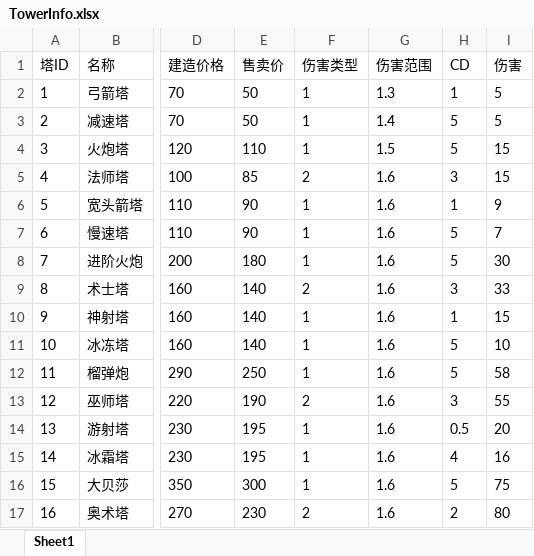
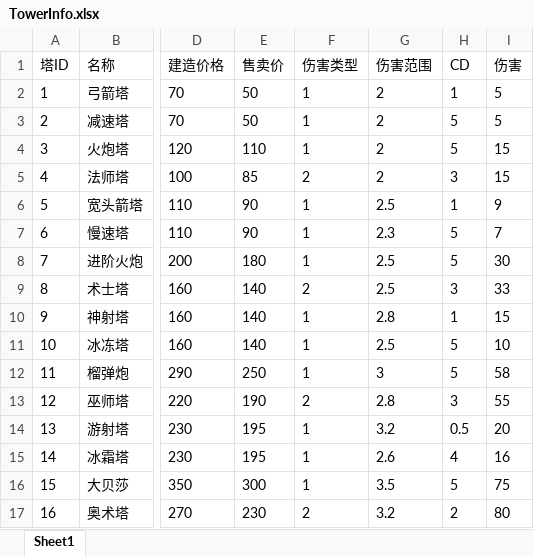
Before and after one commit to takararei/MyUnityGame, an Excel workbook: Excel/TowerInfo.xlsx, sheet Sheet1, drawn as a sheet; only a part is shown, gaps mark what is left out; values as stored, in another font and other column widths than the file's, no borders; the diff names each change by its address in the sheet, - before the commit and + after, or states it on an @@ line.

```diff
--- a/Excel/TowerInfo.xlsx (sheet Sheet1)
+++ b/Excel/TowerInfo.xlsx (sheet Sheet1)
-G2 (伤害范围): 1.3
+G2 (伤害范围): 2
-G3 (伤害范围): 1.4
+G3 (伤害范围): 2
-G4 (伤害范围): 1.5
+G4 (伤害范围): 2
-G5 (伤害范围): 1.6
+G5 (伤害范围): 2
-G6 (伤害范围): 1.6
+G6 (伤害范围): 2.5
-G7 (伤害范围): 1.6
+G7 (伤害范围): 2.3
-G8:G9 (伤害范围): 1.6
+G8:G9 (伤害范围): 2.5
-G10 (伤害范围): 1.6
+G10 (伤害范围): 2.8
-G11 (伤害范围): 1.6
+G11 (伤害范围): 2.5
-G12 (伤害范围): 1.6
+G12 (伤害范围): 3
-G13 (伤害范围): 1.6
+G13 (伤害范围): 2.8
-G14 (伤害范围): 1.6
+G14 (伤害范围): 3.2
-G15 (伤害范围): 1.6
+G15 (伤害范围): 2.6
-G16 (伤害范围): 1.6
+G16 (伤害范围): 3.5
-G17 (伤害范围): 1.6
+G17 (伤害范围): 3.2
```
Also changed, not shown: 54 other files.
